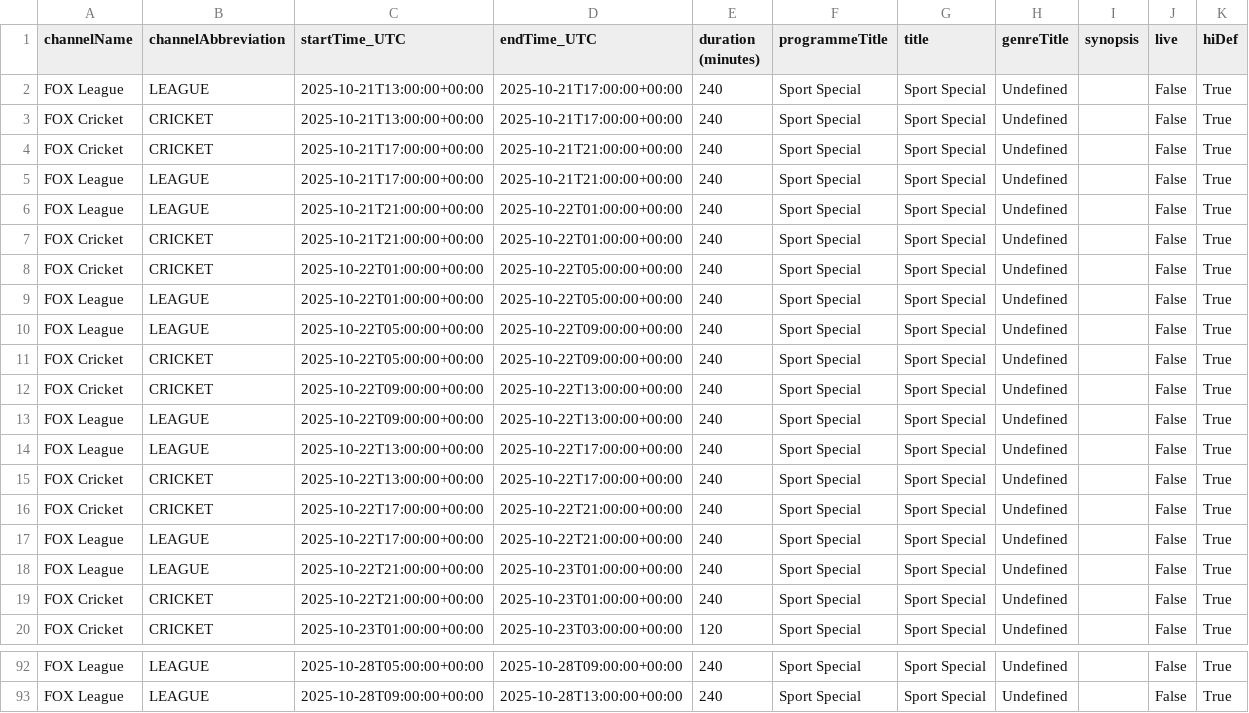
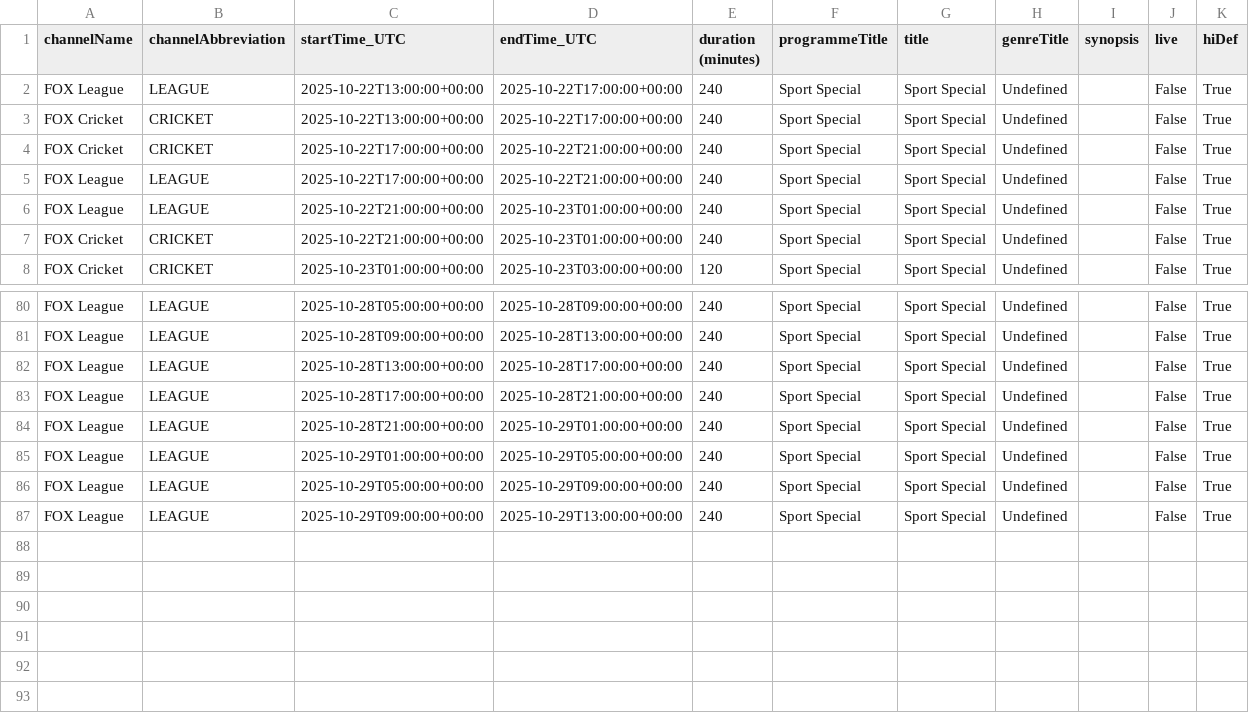
Before and after one commit to BluberrySmoothie/Global-EPG-XMLs, a CSV file: foxsportsAU_epg.csv, drawn as a sheet; only a part is shown, gaps mark what is left out; removed rows and columns are numbered as before the commit, all else as after; the diff names each change by its address in the sheet, - before the commit and + after, or states it on an @@ line.

```diff
--- a/foxsportsAU_epg.csv
+++ b/foxsportsAU_epg.csv
-row 2: FOX League | LEAGUE | 2025-10-21T13:00:00+00:00 | 2025-10-21T17:00:00+00:00 | 240 | Sport Special | Sport Special | Undefined |  | False | True
-row 3: FOX Cricket | CRICKET | 2025-10-21T13:00:00+00:00 | 2025-10-21T17:00:00+00:00 | 240 | Sport Special | Sport Special | Undefined |  | False | True
-row 4: FOX Cricket | CRICKET | 2025-10-21T17:00:00+00:00 | 2025-10-21T21:00:00+00:00 | 240 | Sport Special | Sport Special | Undefined |  | False | True
-row 5: FOX League | LEAGUE | 2025-10-21T17:00:00+00:00 | 2025-10-21T21:00:00+00:00 | 240 | Sport Special | Sport Special | Undefined |  | False | True
-row 6: FOX League | LEAGUE | 2025-10-21T21:00:00+00:00 | 2025-10-22T01:00:00+00:00 | 240 | Sport Special | Sport Special | Undefined |  | False | True
-row 7: FOX Cricket | CRICKET | 2025-10-21T21:00:00+00:00 | 2025-10-22T01:00:00+00:00 | 240 | Sport Special | Sport Special | Undefined |  | False | True
-row 8: FOX Cricket | CRICKET | 2025-10-22T01:00:00+00:00 | 2025-10-22T05:00:00+00:00 | 240 | Sport Special | Sport Special | Undefined |  | False | True
-row 9: FOX League | LEAGUE | 2025-10-22T01:00:00+00:00 | 2025-10-22T05:00:00+00:00 | 240 | Sport Special | Sport Special | Undefined |  | False | True
-row 10: FOX League | LEAGUE | 2025-10-22T05:00:00+00:00 | 2025-10-22T09:00:00+00:00 | 240 | Sport Special | Sport Special | Undefined |  | False | True
-row 11: FOX Cricket | CRICKET | 2025-10-22T05:00:00+00:00 | 2025-10-22T09:00:00+00:00 | 240 | Sport Special | Sport Special | Undefined |  | False | True
-row 12: FOX Cricket | CRICKET | 2025-10-22T09:00:00+00:00 | 2025-10-22T13:00:00+00:00 | 240 | Sport Special | Sport Special | Undefined |  | False | True
-row 13: FOX League | LEAGUE | 2025-10-22T09:00:00+00:00 | 2025-10-22T13:00:00+00:00 | 240 | Sport Special | Sport Special | Undefined |  | False | True
+row 82: FOX League | LEAGUE | 2025-10-28T13:00:00+00:00 | 2025-10-28T17:00:00+00:00 | 240 | Sport Special | Sport Special | Undefined |  | False | True
+row 83: FOX League | LEAGUE | 2025-10-28T17:00:00+00:00 | 2025-10-28T21:00:00+00:00 | 240 | Sport Special | Sport Special | Undefined |  | False | True
+row 84: FOX League | LEAGUE | 2025-10-28T21:00:00+00:00 | 2025-10-29T01:00:00+00:00 | 240 | Sport Special | Sport Special | Undefined |  | False | True
+row 85: FOX League | LEAGUE | 2025-10-29T01:00:00+00:00 | 2025-10-29T05:00:00+00:00 | 240 | Sport Special | Sport Special | Undefined |  | False | True
+row 86: FOX League | LEAGUE | 2025-10-29T05:00:00+00:00 | 2025-10-29T09:00:00+00:00 | 240 | Sport Special | Sport Special | Undefined |  | False | True
+row 87: FOX League | LEAGUE | 2025-10-29T09:00:00+00:00 | 2025-10-29T13:00:00+00:00 | 240 | Sport Special | Sport Special | Undefined |  | False | True
```
Also changed, not shown: VirginMediaIE_EPG.csv, 16 other files.
